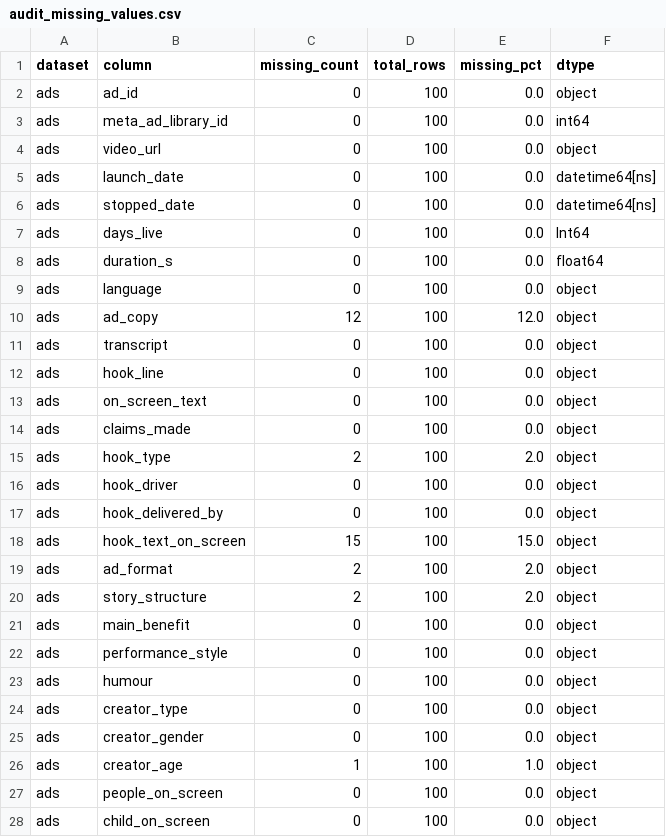
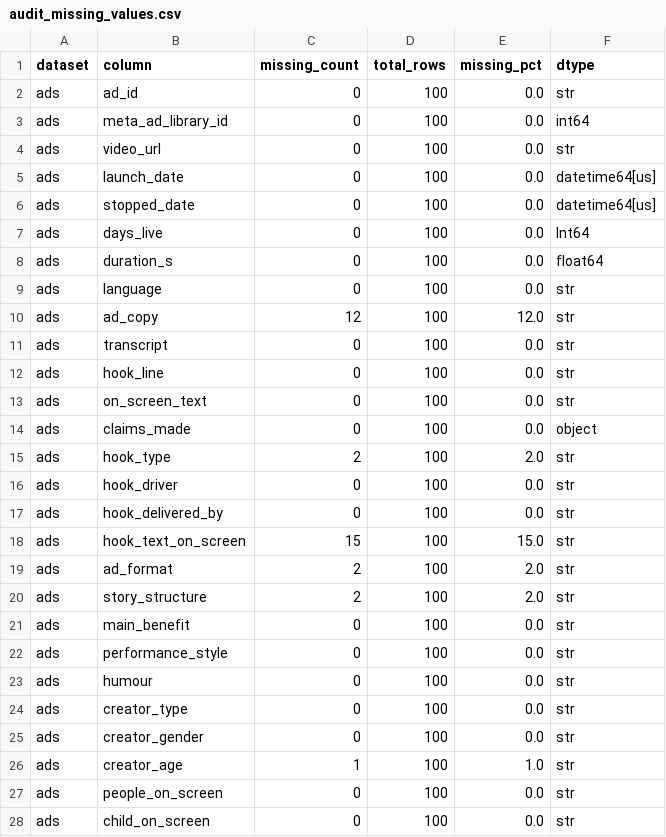
Before and after one commit to Uzair-23/little-joys-creators, a CSV file: outputs/tables/audit_missing_values.csv, drawn as a sheet; only a part is shown; the diff covers the shown part only.

```diff
--- a/outputs/tables/audit_missing_values.csv
+++ b/outputs/tables/audit_missing_values.csv
@@ -1,28 +1,28 @@
 dataset,column,missing_count,total_rows,missing_pct,dtype
-ads,ad_id,0,100,0.0,object
+ads,ad_id,0,100,0.0,str
 ads,meta_ad_library_id,0,100,0.0,int64
-ads,video_url,0,100,0.0,object
-ads,launch_date,0,100,0.0,datetime64[ns]
-ads,stopped_date,0,100,0.0,datetime64[ns]
+ads,video_url,0,100,0.0,str
+ads,launch_date,0,100,0.0,datetime64[us]
+ads,stopped_date,0,100,0.0,datetime64[us]
 ads,days_live,0,100,0.0,Int64
 ads,duration_s,0,100,0.0,float64
-ads,language,0,100,0.0,object
-ads,ad_copy,12,100,12.0,object
-ads,transcript,0,100,0.0,object
-ads,hook_line,0,100,0.0,object
-ads,on_screen_text,0,100,0.0,object
+ads,language,0,100,0.0,str
+ads,ad_copy,12,100,12.0,str
+ads,transcript,0,100,0.0,str
+ads,hook_line,0,100,0.0,str
+ads,on_screen_text,0,100,0.0,str
 ads,claims_made,0,100,0.0,object
-ads,hook_type,2,100,2.0,object
-ads,hook_driver,0,100,0.0,object
-ads,hook_delivered_by,0,100,0.0,object
-ads,hook_text_on_screen,15,100,15.0,object
-ads,ad_format,2,100,2.0,object
-ads,story_structure,2,100,2.0,object
-ads,main_benefit,0,100,0.0,object
-ads,performance_style,0,100,0.0,object
-ads,humour,0,100,0.0,object
-ads,creator_type,0,100,0.0,object
-ads,creator_gender,0,100,0.0,object
-ads,creator_age,1,100,1.0,object
-ads,people_on_screen,0,100,0.0,object
-ads,child_on_screen,0,100,0.0,object
+ads,hook_type,2,100,2.0,str
+ads,hook_driver,0,100,0.0,str
+ads,hook_delivered_by,0,100,0.0,str
+ads,hook_text_on_screen,15,100,15.0,str
+ads,ad_format,2,100,2.0,str
+ads,story_structure,2,100,2.0,str
+ads,main_benefit,0,100,0.0,str
+ads,performance_style,0,100,0.0,str
+ads,humour,0,100,0.0,str
+ads,creator_type,0,100,0.0,str
+ads,creator_gender,0,100,0.0,str
+ads,creator_age,1,100,1.0,str
+ads,people_on_screen,0,100,0.0,str
+ads,child_on_screen,0,100,0.0,str
```
Also changed, not shown: 56 edited cells elsewhere in this file, outputs/tables/audit_distinct_labels.csv, 25 other files.
